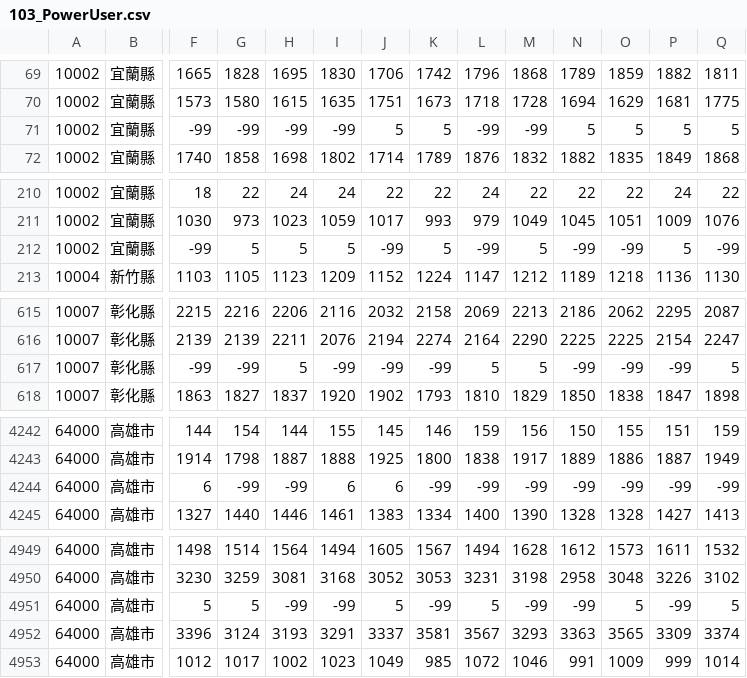
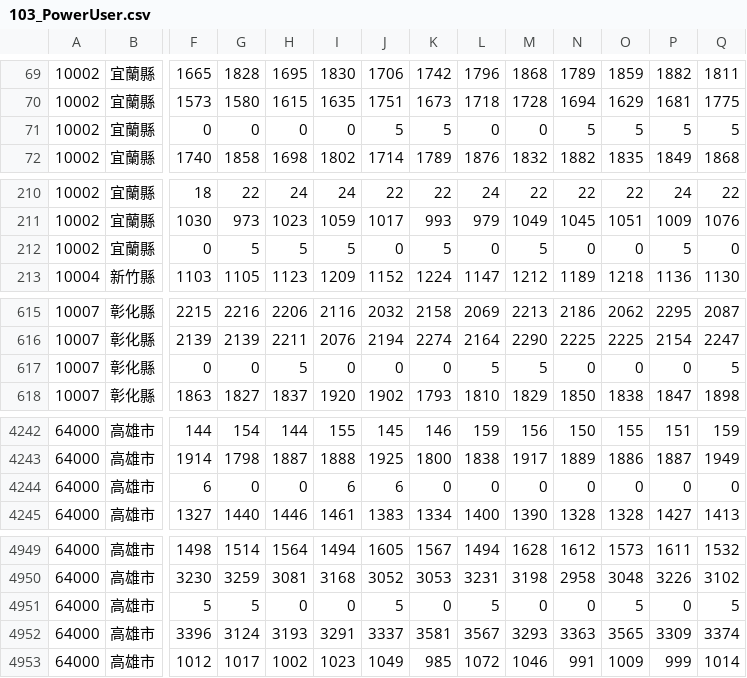
Before and after one commit to matui/smart-energy, a CSV file: csv/power/103_PowerUser.csv, drawn as a sheet; only a part is shown, gaps mark what is left out; the diff covers the shown part only; the diff names each change by its address in the sheet, - before the commit and + after, or states it on an @@ line.

```diff
--- a/csv/power/103_PowerUser.csv
+++ b/csv/power/103_PowerUser.csv
-F71: -99
+F71: 0
-G71: -99
+G71: 0
-H71: -99
+H71: 0
-I71: -99
+I71: 0
-L71: -99
+L71: 0
-M71: -99
+M71: 0
-F212: -99
+F212: 0
-J212: -99
+J212: 0
-L212: -99
+L212: 0
-N212: -99
+N212: 0
-O212: -99
+O212: 0
-Q212: -99
+Q212: 0
-F617: -99
+F617: 0
-G617: -99
+G617: 0
-I617: -99
+I617: 0
-J617: -99
+J617: 0
-K617: -99
+K617: 0
-N617: -99
+N617: 0
-O617: -99
+O617: 0
-P617: -99
+P617: 0
-G4244: -99
+G4244: 0
-H4244: -99
+H4244: 0
-K4244: -99
+K4244: 0
-L4244: -99
+L4244: 0
-M4244: -99
+M4244: 0
-N4244: -99
+N4244: 0
-O4244: -99
+O4244: 0
-P4244: -99
+P4244: 0
-Q4244: -99
+Q4244: 0
-H4951: -99
+H4951: 0
-I4951: -99
+I4951: 0
-K4951: -99
+K4951: 0
-M4951: -99
+M4951: 0
-N4951: -99
+N4951: 0
-P4951: -99
+P4951: 0
```
Also changed, not shown: 40 edited cells elsewhere in this file, 6 other files.
